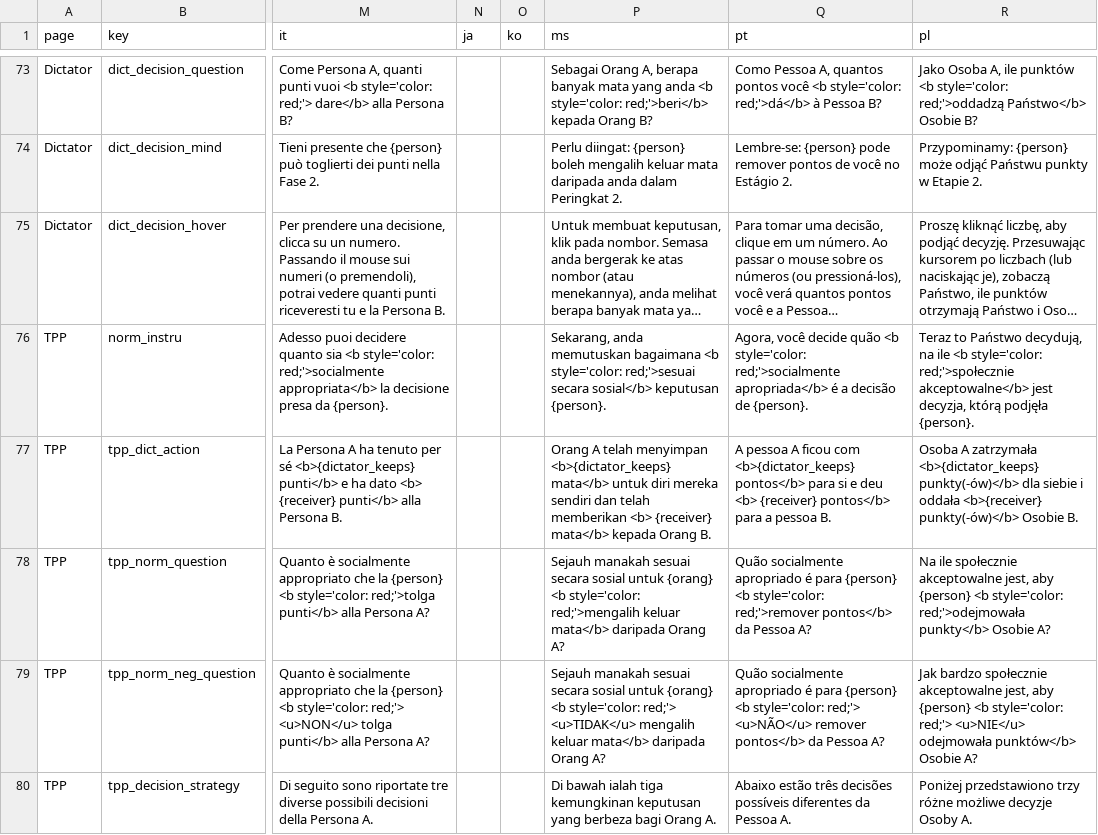
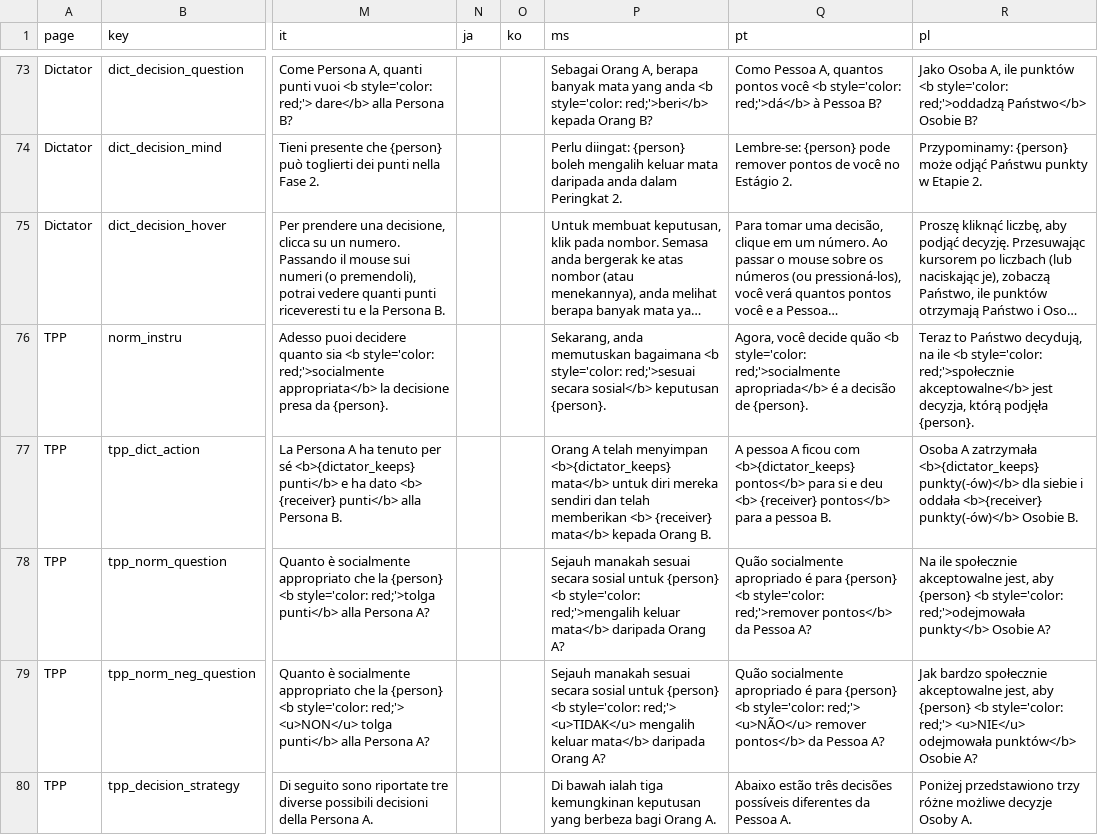
Before and after one commit to Charlotte-exp/TPP_game, a CSV file: _static/global/translations.csv, drawn as a sheet; only a part is shown, gaps mark what is left out; long unchanged cells end in …; the diff covers the shown part only; the diff names each change by its address in the sheet, - before the commit and + after, or states it on an @@ line.

```diff
--- a/_static/global/translations.csv
+++ b/_static/global/translations.csv
-P78 (ms): …sosial untuk {orang} <b style='color:…
+P78 (ms): …sosial untuk {person} <b style='color:…
-P79 (ms): …sosial untuk {orang} <b style='color:…
+P79 (ms): …sosial untuk {person} <b style='color:…
```
Also changed, not shown: 4 edited cells elsewhere in this file, 1 other file.
